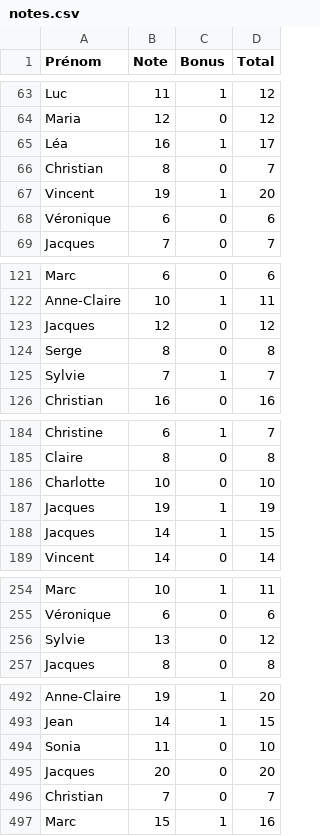
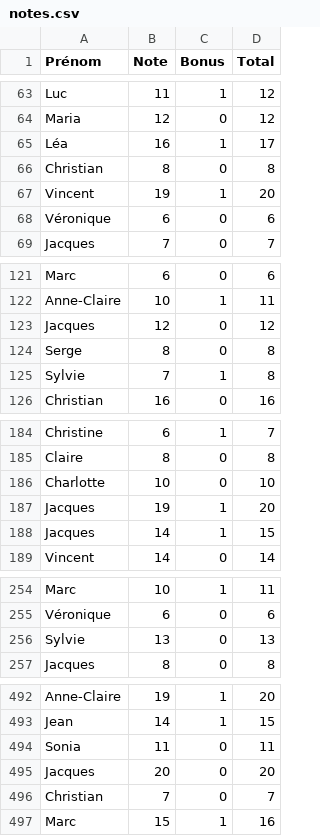
Before and after one commit to LLomann/IUT, a CSV file: Cours/R101 - initiation au dev/Partie 3/src/notes.csv, drawn as a sheet; only a part is shown, gaps mark what is left out; the diff covers the shown part only.

Commit message:
exo de dev partie3

```diff
--- a/Cours/R101 - initiation au dev/Partie 3/src/notes.csv
+++ b/Cours/R101 - initiation au dev/Partie 3/src/notes.csv
@@ -65,3 +65,3 @@ Maria,12,0,12
 Léa,16,1,17
-Christian,8,0,7
+Christian,8,0,8
 Vincent,19,1,20
@@ -124,3 +124,3 @@ Jacques,12,0,12
 Serge,8,0,8
-Sylvie,7,1,7
+Sylvie,7,1,8
 Christian,16,0,16
@@ -186,3 +186,3 @@ Claire,8,0,8
 Charlotte,10,0,10
-Jacques,19,1,19
+Jacques,19,1,20
 Jacques,14,1,15
@@ -255,3 +255,3 @@ Marc,10,1,11
 Véronique,6,0,6
-Sylvie,13,0,12
+Sylvie,13,0,13
 Jacques,8,0,8
@@ -493,3 +493,3 @@ Anne-Claire,19,1,20
 Jean,14,1,15
-Sonia,11,0,10
+Sonia,11,0,11
 Jacques,20,0,20
```
Also changed, not shown: 3 edited cells elsewhere in this file, 1 other file.
